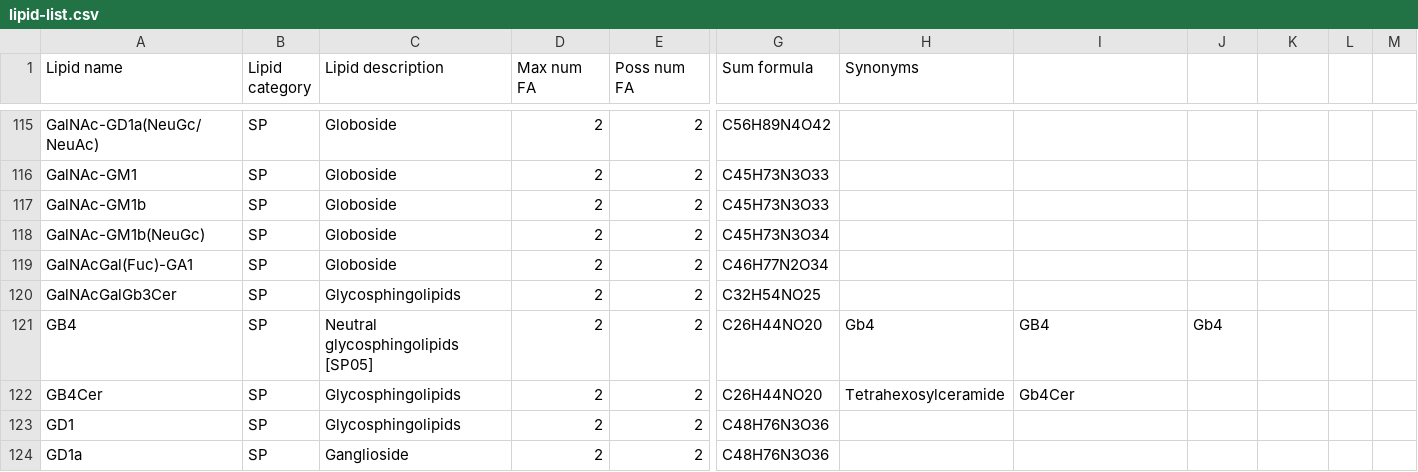
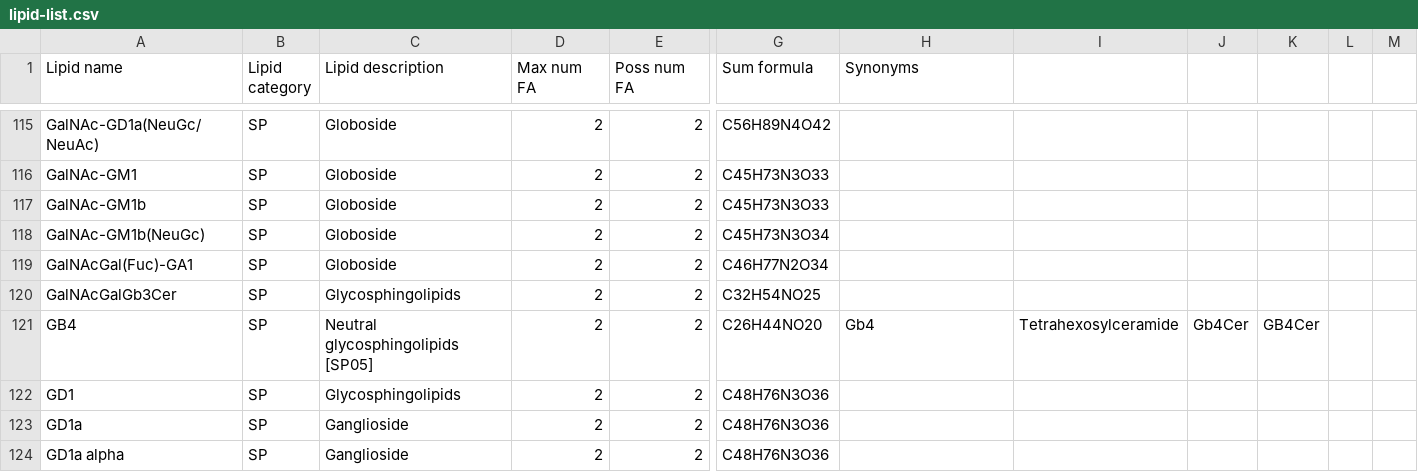
Before and after one commit to lifs-tools/goslin, a CSV file: lipid-list.csv, drawn as a sheet; only a part is shown, gaps mark what is left out; the shorter side is filled out with more unchanged rows; rows hold the shown columns only; the diff names each change by its address in the sheet, - before the commit and + after, or states it on an @@ line.

Commit message:
removed double occurrence of GB4

```diff
--- a/lipid-list.csv
+++ b/lipid-list.csv
-I121: GB4
+I121: Tetrahexosylceramide
-J121: Gb4
+J121: Gb4Cer
-K121: (empty)
+K121: GB4Cer
-row 122: GB4Cer | SP | Glycosphingolipids | 2 | 2 | C26H44NO20 | Tetrahexosylceramide | Gb4Cer
```
